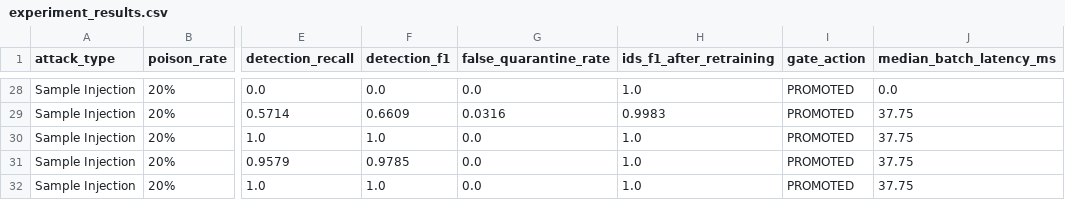
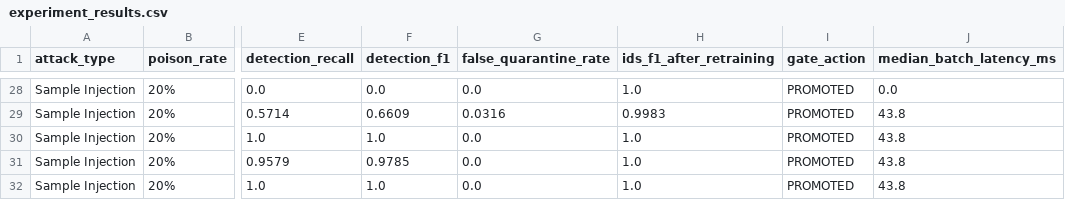
Before and after one commit to sobiakhan993/FYP, a CSV file: experiments/results/experiment_results.csv, drawn as a sheet; only a part is shown, gaps mark what is left out; the diff covers the shown part only; the diff names each change by its address in the sheet, - before the commit and + after, or states it on an @@ line.

```diff
--- a/experiments/results/experiment_results.csv
+++ b/experiments/results/experiment_results.csv
-J29:J32 (median_batch_latency_ms): 37.75
+J29:J32 (median_batch_latency_ms): 43.8
```
Also changed, not shown: 21 edited cells elsewhere in this file, 1 other file.
